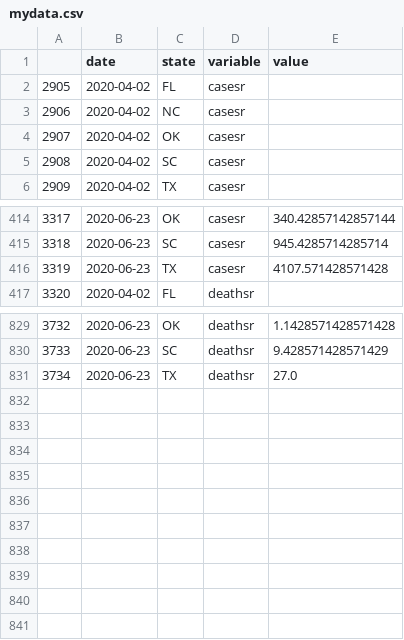
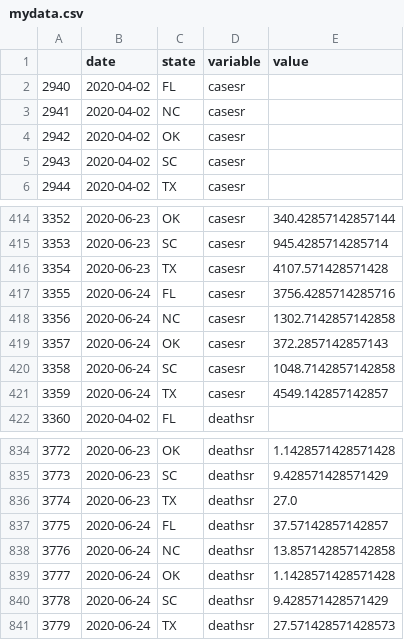
Before and after one commit to pitosalas/covid-old, a CSV file: mydata.csv, drawn as a sheet; only a part is shown, gaps mark what is left out; the diff names each change by its address in the sheet, - before the commit and + after, or states it on an @@ line.

```diff
--- a/mydata.csv
+++ b/mydata.csv
@@ column A renumbered between rows 2 and 836 @@
+row 417: 3355 | 2020-06-24 | FL | casesr | 3756.4285714285716
+row 418: 3356 | 2020-06-24 | NC | casesr | 1302.7142857142858
+row 419: 3357 | 2020-06-24 | OK | casesr | 372.2857142857143
+row 420: 3358 | 2020-06-24 | SC | casesr | 1048.7142857142858
+row 421: 3359 | 2020-06-24 | TX | casesr | 4549.142857142857
+row 837: 3775 | 2020-06-24 | FL | deathsr | 37.57142857142857
+row 838: 3776 | 2020-06-24 | NC | deathsr | 13.857142857142858
+row 839: 3777 | 2020-06-24 | OK | deathsr | 1.1428571428571428
+row 840: 3778 | 2020-06-24 | SC | deathsr | 9.428571428571429
+row 841: 3779 | 2020-06-24 | TX | deathsr | 27.571428571428573
```
Also changed, not shown: 4 other files.
